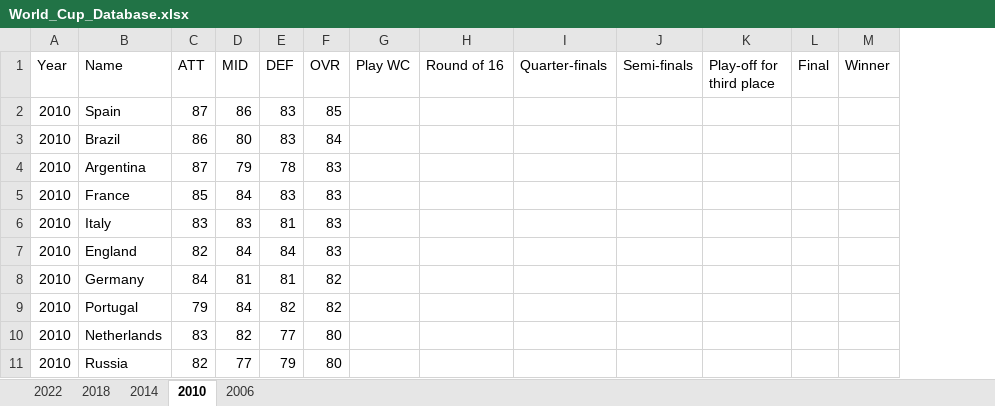
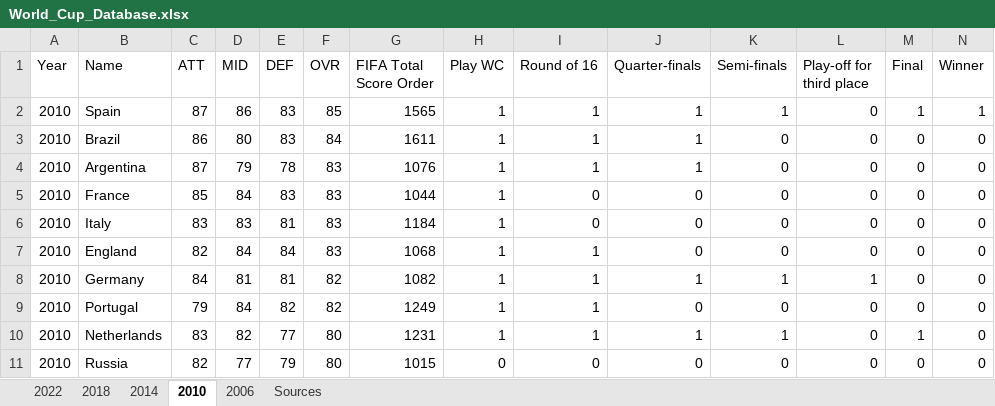
Before and after one commit to MoussaGRICHE/churn_Telco_Surviaval_Analysis, an Excel workbook: Data/World_Cup_Database.xlsx, sheet 2010, drawn as a sheet; only a part is shown; values as stored, in another font and other column widths than the file's, no borders; addresses are those after the commit; the diff covers the shown part only; the diff names each change by its address in the sheet, - before the commit and + after, or states it on an @@ line.

```diff
--- a/Data/World_Cup_Database.xlsx (sheet 2010)
+++ b/Data/World_Cup_Database.xlsx (sheet 2010)
+sheet tab: Sources
+column G (FIFA Total Score Order), rows 2-11: 1565 | 1611 | 1076 | 1044 | 1184 | 1068 | 1082 | 1249 | 1231 | 1015
-H2:H10 (Play WC): (empty)
+H2:H10 (Play WC): 1
-I2:I4 (Round of 16): (empty)
+I2:I4 (Round of 16): 1
-J2:J4 (Quarter-finals): (empty)
+J2:J4 (Quarter-finals): 1
-K2 (Semi-finals): (empty)
+K2 (Semi-finals): 1
-L2:L7 (Play-off for third place): (empty)
+L2:L7 (Play-off for third place): 0
-M2 (Final): (empty)
+M2 (Final): 1
-N2 (Winner): (empty)
+N2 (Winner): 1
-K3:K7 (Semi-finals): (empty)
+K3:K7 (Semi-finals): 0
-M3:M9 (Final): (empty)
+M3:M9 (Final): 0
-N3:N11 (Winner): (empty)
+N3:N11 (Winner): 0
-I5:I6 (Round of 16): (empty)
+I5:I6 (Round of 16): 0
-J5:J7 (Quarter-finals): (empty)
+J5:J7 (Quarter-finals): 0
-I7:I10 (Round of 16): (empty)
+I7:I10 (Round of 16): 1
-J8 (Quarter-finals): (empty)
+J8 (Quarter-finals): 1
-K8 (Semi-finals): (empty)
+K8 (Semi-finals): 1
-L8 (Play-off for third place): (empty)
+L8 (Play-off for third place): 1
-J9 (Quarter-finals): (empty)
+J9 (Quarter-finals): 0
-K9 (Semi-finals): (empty)
+K9 (Semi-finals): 0
-L9:L11 (Play-off for third place): (empty)
+L9:L11 (Play-off for third place): 0
-J10 (Quarter-finals): (empty)
+J10 (Quarter-finals): 1
-K10 (Semi-finals): (empty)
+K10 (Semi-finals): 1
-M10 (Final): (empty)
+M10 (Final): 1
-H11 (Play WC): (empty)
+H11 (Play WC): 0
-I11 (Round of 16): (empty)
+I11 (Round of 16): 0
-J11 (Quarter-finals): (empty)
+J11 (Quarter-finals): 0
-K11 (Semi-finals): (empty)
+K11 (Semi-finals): 0
-M11 (Final): (empty)
+M11 (Final): 0
```
Also changed, not shown: 1 added row, 1 removed row and 210 edited cells elsewhere in this sheet, sheet 2014, sheet 2006, sheet 2018, sheet 2022, 4 other files.
